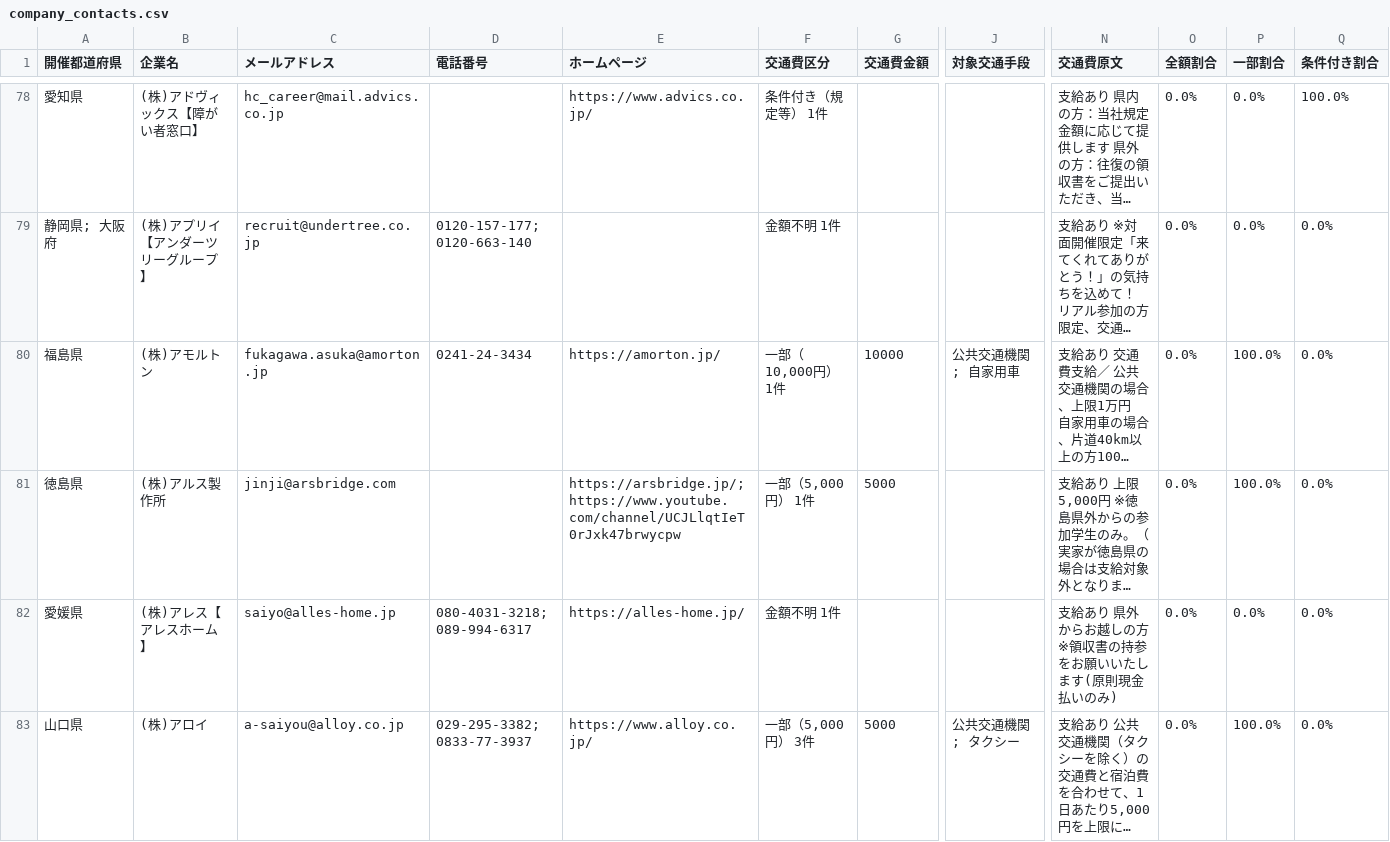
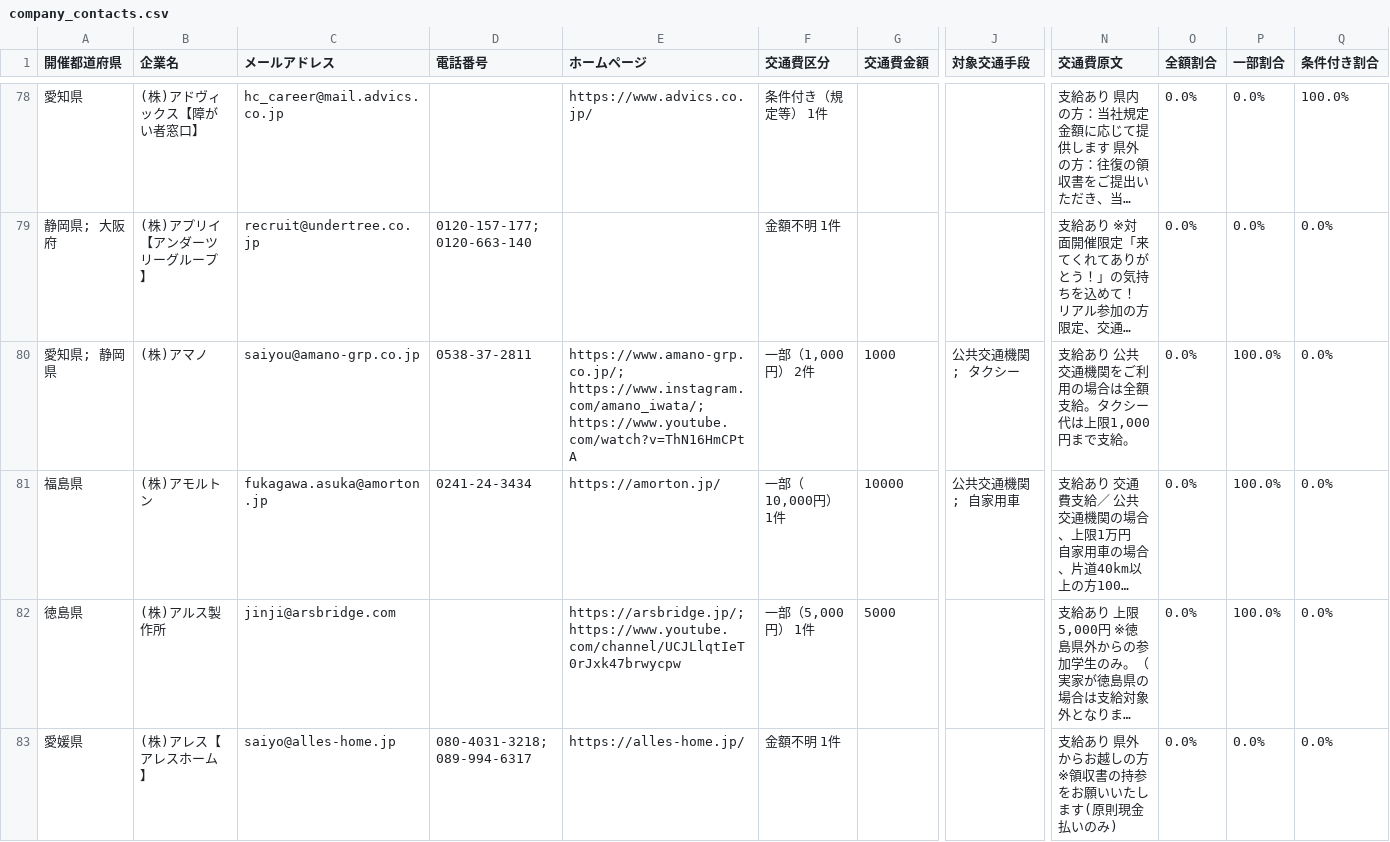
Before and after one commit to karoronnnaoto-hue/mynavi-transport-pwa, a CSV file: docs/data/company_contacts.csv, drawn as a sheet; only a part is shown, gaps mark what is left out; the shorter side is filled out with more unchanged rows; long unchanged cells end in …; rows hold the shown columns only; the diff covers the shown part only; the diff names each change by its address in the sheet, - before the commit and + after, or states it on an @@ line.

```diff
--- a/docs/data/company_contacts.csv
+++ b/docs/data/company_contacts.csv
+row 80: 愛知県; 静岡県 | (株)アマノ | saiyou@amano-grp.co.jp | 0538-37-2811 | https://www.amano-grp.co.jp/; https://www.instagram.com/amano_iwata/; https://www.youtube.com/watch?v=ThN16HmCPtA | 一部（1,000円） 2件 | 1000 | 公共交通機関; タクシー | 支給あり 公共交通機関をご利用の場合は全額支給。タクシー代は上限1,000円まで支給。 | 0.0% | 100.0% | 0.0%
```
Also changed, not shown: 3 added rows, 1 removed row and 26 edited cells elsewhere in this file, 4 other files.
